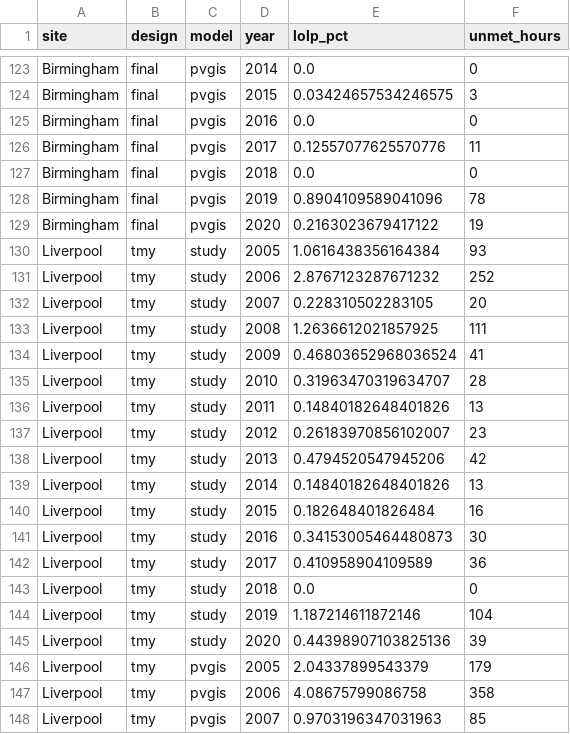
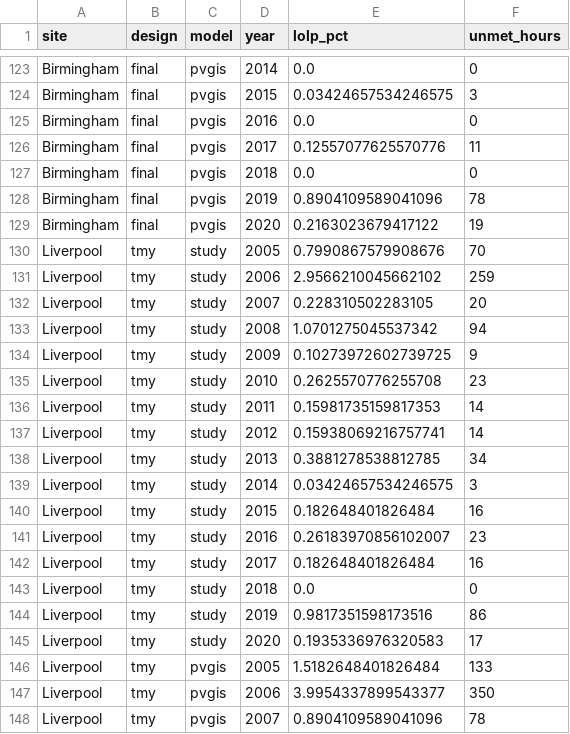
Before and after one commit to ii0mer/solar-vs-diesel-uk-monitoring, a CSV file: results/multiyear_lolp_matrix.csv, drawn as a sheet; only a part is shown, gaps mark what is left out; the diff covers the shown part only.

```diff
--- a/results/multiyear_lolp_matrix.csv
+++ b/results/multiyear_lolp_matrix.csv
@@ -129,20 +129,20 @@ Birmingham,final,pvgis,2019,0.8904109589041096,78
 Birmingham,final,pvgis,2020,0.2163023679417122,19
-Liverpool,tmy,study,2005,1.0616438356164384,93
-Liverpool,tmy,study,2006,2.8767123287671232,252
+Liverpool,tmy,study,2005,0.7990867579908676,70
+Liverpool,tmy,study,2006,2.9566210045662102,259
 Liverpool,tmy,study,2007,0.228310502283105,20
-Liverpool,tmy,study,2008,1.2636612021857925,111
-Liverpool,tmy,study,2009,0.46803652968036524,41
-Liverpool,tmy,study,2010,0.31963470319634707,28
-Liverpool,tmy,study,2011,0.14840182648401826,13
-Liverpool,tmy,study,2012,0.26183970856102007,23
-Liverpool,tmy,study,2013,0.4794520547945206,42
-Liverpool,tmy,study,2014,0.14840182648401826,13
+Liverpool,tmy,study,2008,1.0701275045537342,94
+Liverpool,tmy,study,2009,0.10273972602739725,9
+Liverpool,tmy,study,2010,0.2625570776255708,23
+Liverpool,tmy,study,2011,0.15981735159817353,14
+Liverpool,tmy,study,2012,0.15938069216757741,14
+Liverpool,tmy,study,2013,0.3881278538812785,34
+Liverpool,tmy,study,2014,0.03424657534246575,3
 Liverpool,tmy,study,2015,0.182648401826484,16
-Liverpool,tmy,study,2016,0.34153005464480873,30
-Liverpool,tmy,study,2017,0.410958904109589,36
+Liverpool,tmy,study,2016,0.26183970856102007,23
+Liverpool,tmy,study,2017,0.182648401826484,16
 Liverpool,tmy,study,2018,0.0,0
-Liverpool,tmy,study,2019,1.187214611872146,104
-Liverpool,tmy,study,2020,0.44398907103825136,39
-Liverpool,tmy,pvgis,2005,2.04337899543379,179
-Liverpool,tmy,pvgis,2006,4.08675799086758,358
-Liverpool,tmy,pvgis,2007,0.9703196347031963,85
+Liverpool,tmy,study,2019,0.9817351598173516,86
+Liverpool,tmy,study,2020,0.1935336976320583,17
+Liverpool,tmy,pvgis,2005,1.5182648401826484,133
+Liverpool,tmy,pvgis,2006,3.9954337899543377,350
+Liverpool,tmy,pvgis,2007,0.8904109589041096,78
```
Also changed, not shown: 90 edited cells elsewhere in this file, results/lcoe_comparison.csv, results/monte_carlo_lcoe.csv, 50 other files.
